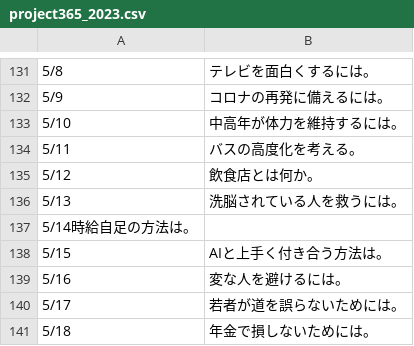
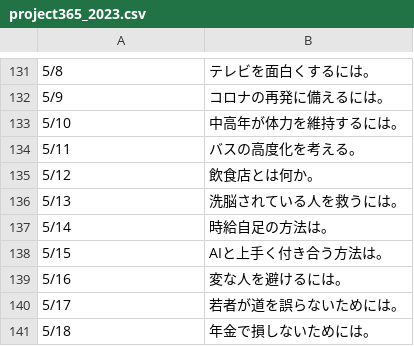
Before and after one commit to Nobu-T/Project365, a CSV file: project365_2023.csv, drawn as a sheet; only a part is shown, gaps mark what is left out.

Commit message:
Update project365_2023.csv

```diff
--- a/project365_2023.csv
+++ b/project365_2023.csv
@@ -136,3 +136,3 @@
 5/13,洗脳されている人を救うには。
-5/14時給自足の方法は。
+5/14,時給自足の方法は。
 5/15,AIと上手く付き合う方法は。
```
